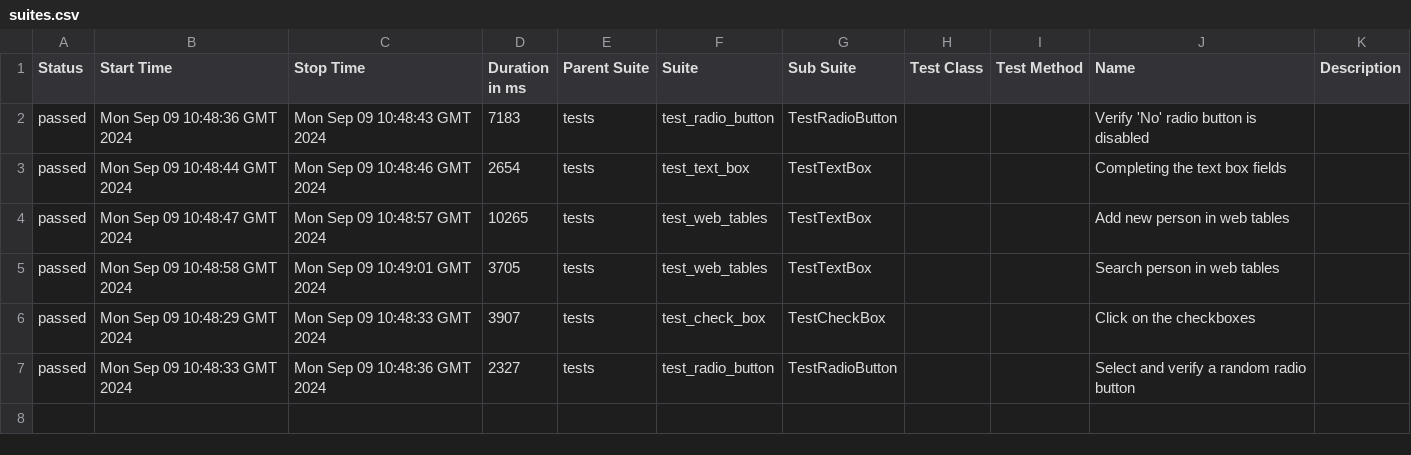
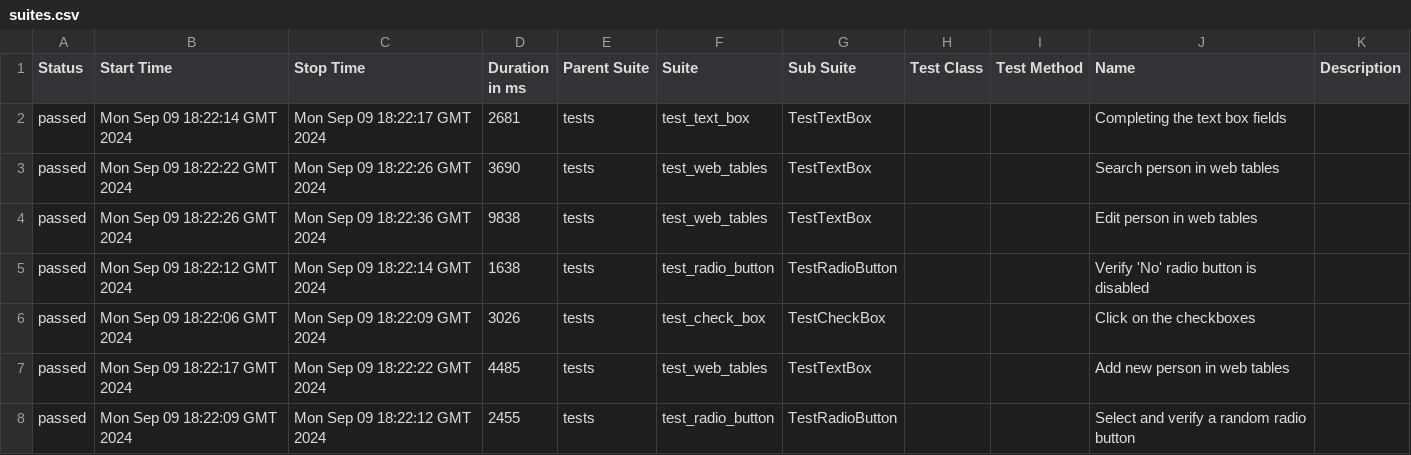
Before and after one commit to ValeriuBirladeanu/Python_Selenium-demo_qa, a CSV file: data/suites.csv, drawn as a sheet.

```diff
--- a/data/suites.csv
+++ b/data/suites.csv
@@ -1,7 +1,8 @@
 "Status","Start Time","Stop Time","Duration in ms","Parent Suite","Suite","Sub Suite","Test Class","Test Method","Name","Description"
-"passed","Mon Sep 09 10:48:36 GMT 2024","Mon Sep 09 10:48:43 GMT 2024","7183","tests","test_radio_button","TestRadioButton","","","Verify 'No' radio button is disabled",""
-"passed","Mon Sep 09 10:48:44 GMT 2024","Mon Sep 09 10:48:46 GMT 2024","2654","tests","test_text_box","TestTextBox","","","Completing the text box fields",""
-"passed","Mon Sep 09 10:48:47 GMT 2024","Mon Sep 09 10:48:57 GMT 2024","10265","tests","test_web_tables","TestTextBox","","","Add new person in web tables",""
-"passed","Mon Sep 09 10:48:58 GMT 2024","Mon Sep 09 10:49:01 GMT 2024","3705","tests","test_web_tables","TestTextBox","","","Search person in web tables",""
-"passed","Mon Sep 09 10:48:29 GMT 2024","Mon Sep 09 10:48:33 GMT 2024","3907","tests","test_check_box","TestCheckBox","","","Click on the checkboxes",""
-"passed","Mon Sep 09 10:48:33 GMT 2024","Mon Sep 09 10:48:36 GMT 2024","2327","tests","test_radio_button","TestRadioButton","","","Select and verify a random radio button",""
+"passed","Mon Sep 09 18:22:14 GMT 2024","Mon Sep 09 18:22:17 GMT 2024","2681","tests","test_text_box","TestTextBox","","","Completing the text box fields",""
+"passed","Mon Sep 09 18:22:22 GMT 2024","Mon Sep 09 18:22:26 GMT 2024","3690","tests","test_web_tables","TestTextBox","","","Search person in web tables",""
+"passed","Mon Sep 09 18:22:26 GMT 2024","Mon Sep 09 18:22:36 GMT 2024","9838","tests","test_web_tables","TestTextBox","","","Edit person in web tables",""
+"passed","Mon Sep 09 18:22:12 GMT 2024","Mon Sep 09 18:22:14 GMT 2024","1638","tests","test_radio_button","TestRadioButton","","","Verify 'No' radio button is disabled",""
+"passed","Mon Sep 09 18:22:06 GMT 2024","Mon Sep 09 18:22:09 GMT 2024","3026","tests","test_check_box","TestCheckBox","","","Click on the checkboxes",""
+"passed","Mon Sep 09 18:22:17 GMT 2024","Mon Sep 09 18:22:22 GMT 2024","4485","tests","test_web_tables","TestTextBox","","","Add new person in web tables",""
+"passed","Mon Sep 09 18:22:09 GMT 2024","Mon Sep 09 18:22:12 GMT 2024","2455","tests","test_radio_button","TestRadioButton","","","Select and verify a random radio button",""
```
Also changed, not shown: data/behaviors.csv, 44 other files.
